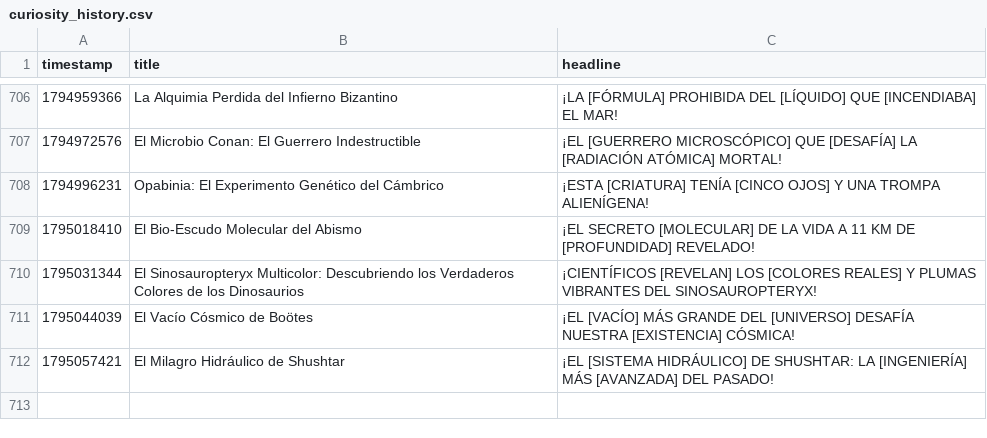
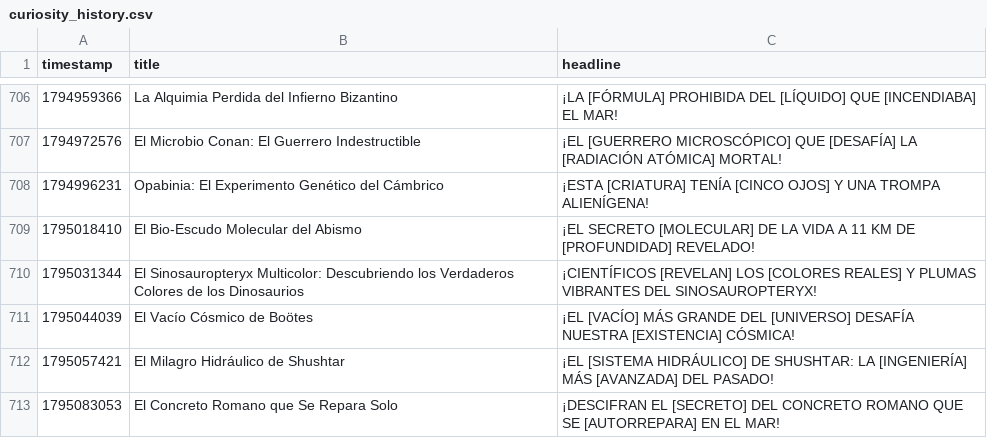
Before and after one commit to danielbenavides2001-blip/AI-Content-Automation-Engine, a CSV file: flows/curiosity_image_generator/curiosity_history.csv, drawn as a sheet; only a part is shown, gaps mark what is left out; the diff names each change by its address in the sheet, - before the commit and + after, or states it on an @@ line.

```diff
--- a/flows/curiosity_image_generator/curiosity_history.csv
+++ b/flows/curiosity_image_generator/curiosity_history.csv
+row 713: 1795083053 | El Concreto Romano que Se Repara Solo | ¡DESCIFRAN EL [SECRETO] DEL CONCRETO ROMANO QUE SE [AUTORREPARA] EN EL MAR!
```
